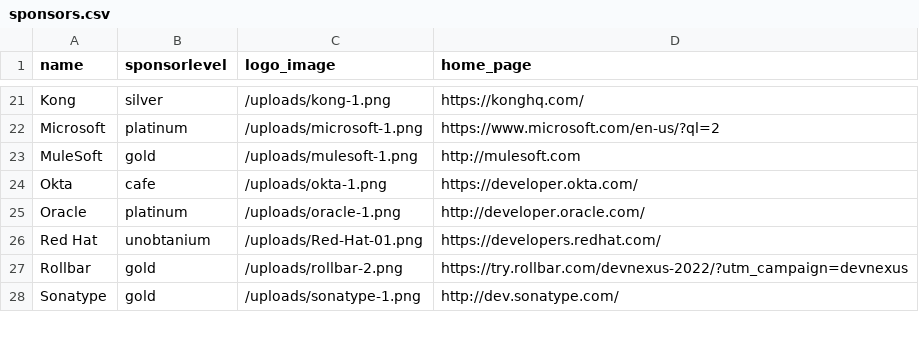
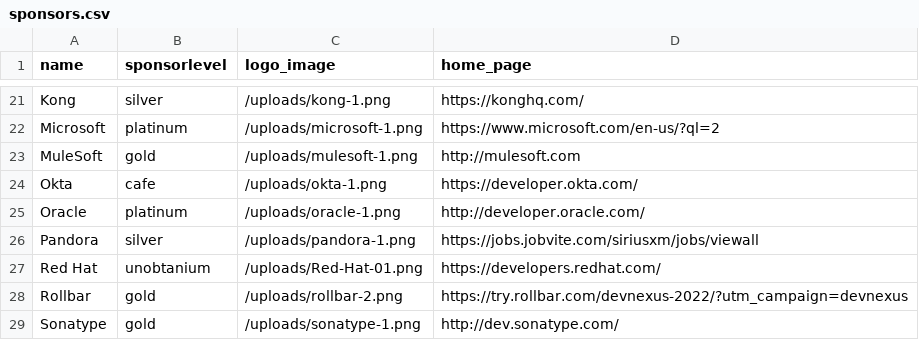
Before and after one commit to devnexus/devnexus-site, a CSV file: _data/sponsors.csv, drawn as a sheet; only a part is shown, gaps mark what is left out; the diff names each change by its address in the sheet, - before the commit and + after, or states it on an @@ line.

```diff
--- a/_data/sponsors.csv
+++ b/_data/sponsors.csv
+row 26: Pandora | silver | /uploads/pandora-1.png | https://jobs.jobvite.com/siriusxm/jobs/viewall
```
Also changed, not shown: 1 other file.
